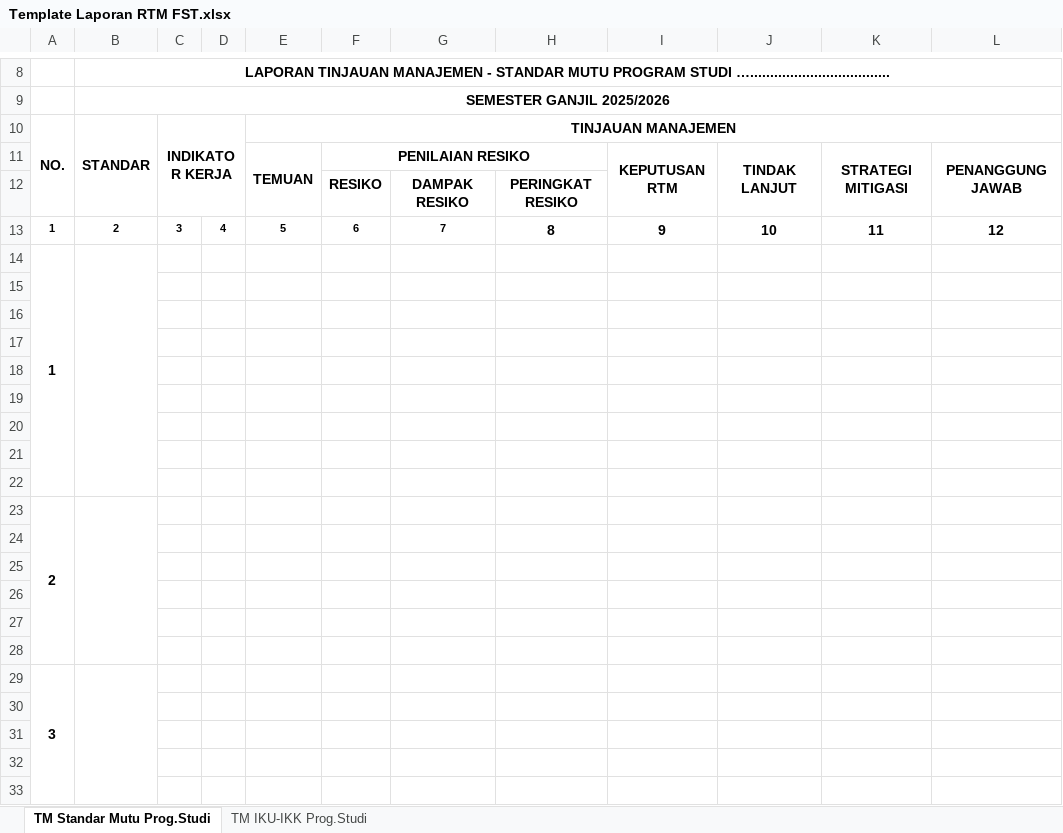
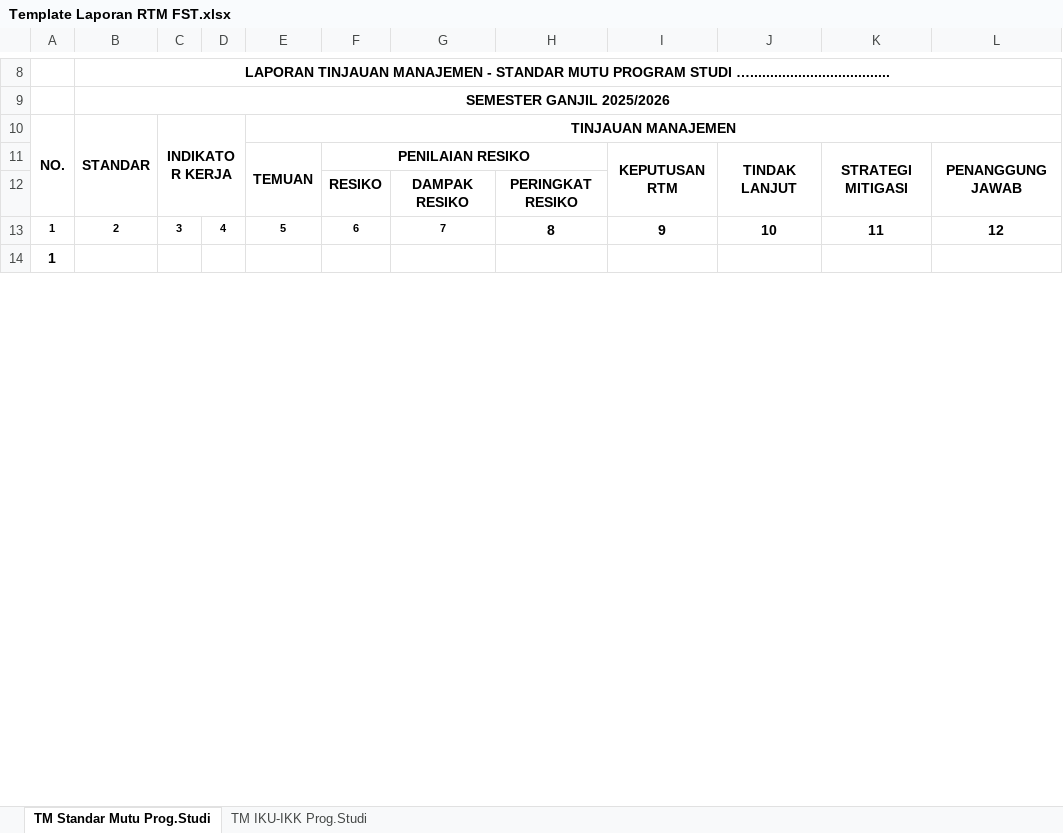
Before and after one commit to dethanapril06/SiGKM, an Excel workbook: resources/templates/Template Laporan RTM FST.xlsx, sheet TM Standar Mutu Prog.Studi, drawn as a sheet; only a part is shown, gaps mark what is left out; values as stored, in another font and other column widths than the file's, no borders; charts and pictures not drawn; rows hold the shown columns only; the diff covers the shown part only; the diff names each change by its address in the sheet, - before the commit and + after, or states it on an @@ line.

```diff
--- a/resources/templates/Template Laporan RTM FST.xlsx (sheet TM Standar Mutu Prog.Studi)
+++ b/resources/templates/Template Laporan RTM FST.xlsx (sheet TM Standar Mutu Prog.Studi)
-A14:A22 merged
-B14:B22 merged
-row 15: (empty)
-row 16: (empty)
-row 17: (empty)
-row 18: (empty)
-row 19: (empty)
-row 20: (empty)
-row 21: (empty)
-row 22: (empty)
-row 23: 2
-row 24: (empty)
-row 25: (empty)
-row 26: (empty)
-row 27: (empty)
-row 28: (empty)
-row 29: 3
-row 30: (empty)
-row 31: (empty)
-row 32: (empty)
-row 33: (empty)
```
Also changed, not shown: 299 removed rows elsewhere in this sheet, sheet TM IKU-IKK Prog.Studi, resources/templates/Laporan Pelaksanaan Perkuliahan Prodi Ilmu Komputer.xlsx, resources/templates/Template Laporan Pencapaian Standar Mutu FST.xlsx, 5 other files.
